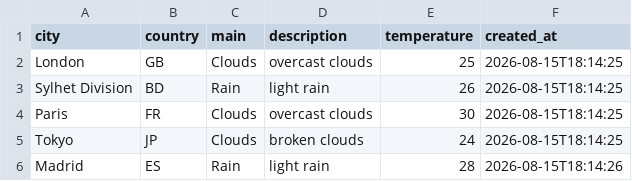
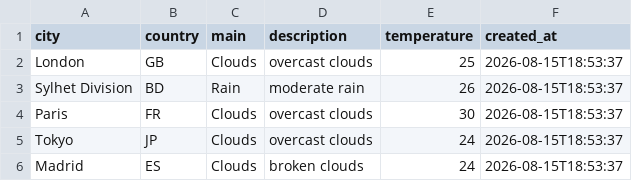
Before and after one commit to amzzz930/amin_repository, a CSV file: weather_data.csv, drawn as a sheet.

```diff
--- a/weather_data.csv
+++ b/weather_data.csv
@@ -1,6 +1,6 @@
 city,country,main,description,temperature,created_at
-London,GB,Clouds,overcast clouds,25,2026-08-15T18:14:25
-Sylhet Division,BD,Rain,light rain,26,2026-08-15T18:14:25
-Paris,FR,Clouds,overcast clouds,30,2026-08-15T18:14:25
-Tokyo,JP,Clouds,broken clouds,24,2026-08-15T18:14:25
-Madrid,ES,Rain,light rain,28,2026-08-15T18:14:26
+London,GB,Clouds,overcast clouds,25,2026-08-15T18:53:37
+Sylhet Division,BD,Rain,moderate rain,26,2026-08-15T18:53:37
+Paris,FR,Clouds,overcast clouds,30,2026-08-15T18:53:37
+Tokyo,JP,Clouds,overcast clouds,24,2026-08-15T18:53:37
+Madrid,ES,Clouds,broken clouds,24,2026-08-15T18:53:37
```
